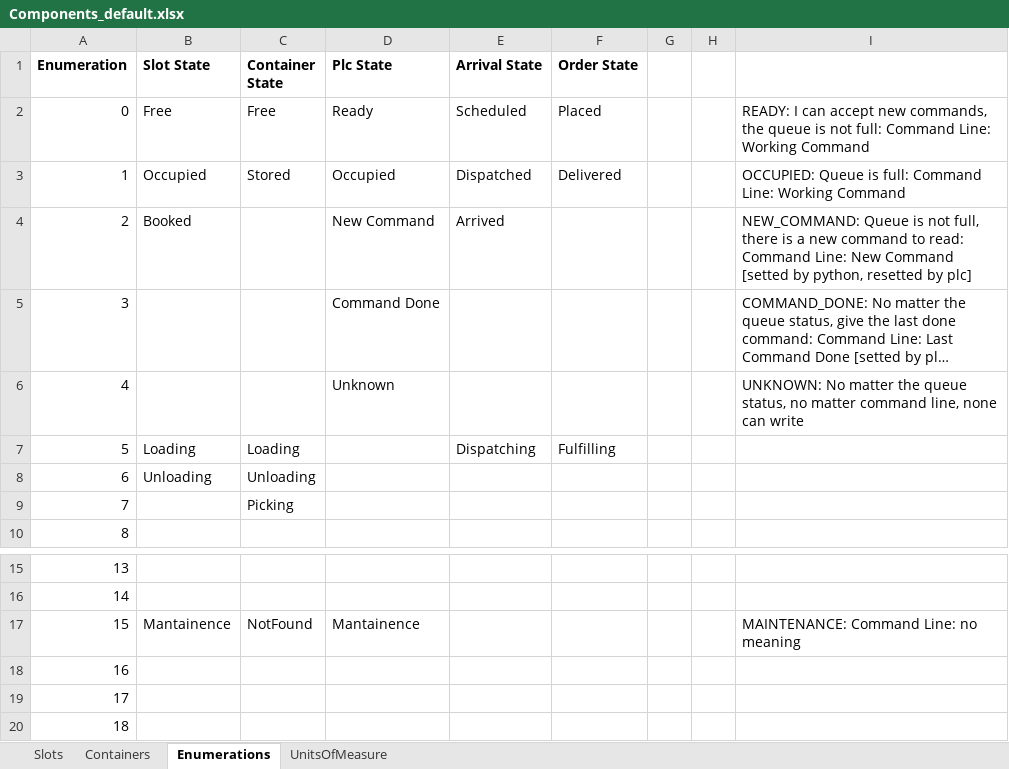
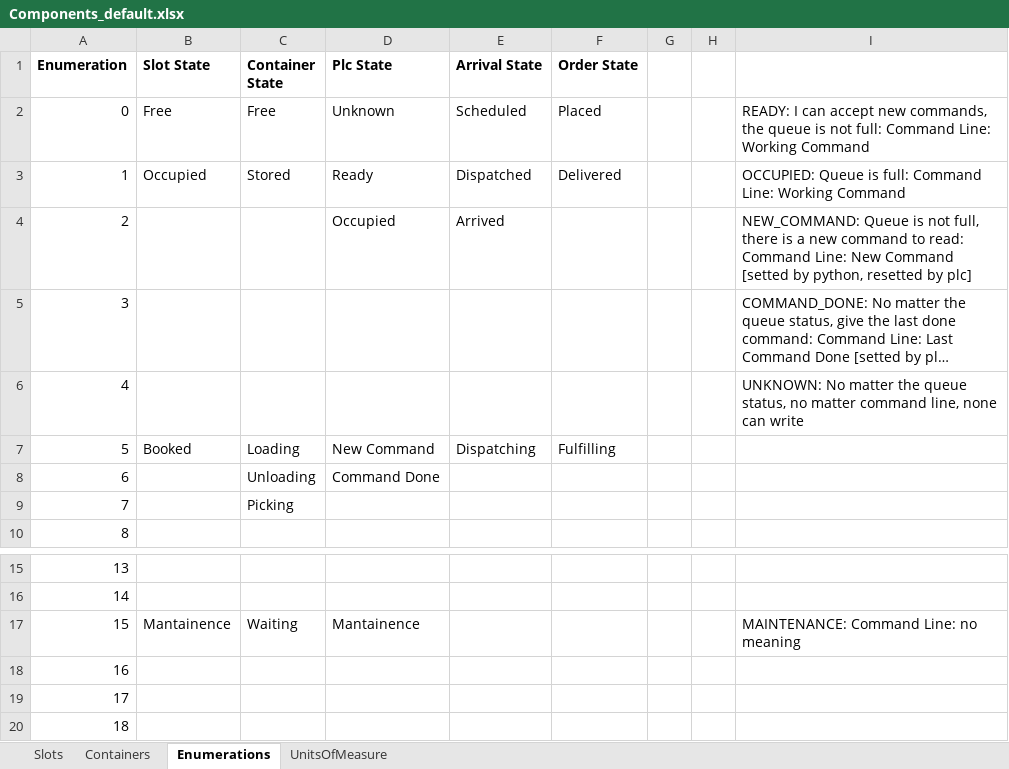
Before and after one commit to BarniRamirez/Warehouse, an Excel workbook: Warehouse Manager/Defaults/Components_default.xlsx, sheet Enumerations, drawn as a sheet; only a part is shown, gaps mark what is left out; long unchanged cells end in …; values as stored, in another font and other column widths than the file's, no borders; table styles not drawn; removed rows and columns are numbered as before the commit, all else as after; the diff names each change by its address in the sheet, - before the commit and + after, or states it on an @@ line.

```diff
--- a/Warehouse Manager/Defaults/Components_default.xlsx (sheet Enumerations)
+++ b/Warehouse Manager/Defaults/Components_default.xlsx (sheet Enumerations)
-D2 (Plc State): Ready
+D2 (Plc State): Unknown
-D3 (Plc State): Occupied
+D3 (Plc State): Ready
-B4 (Slot State): Booked
+B4 (Slot State): (empty)
-D4 (Plc State): New Command
+D4 (Plc State): Occupied
-D5 (Plc State): Command Done
+D5 (Plc State): (empty)
-D6 (Plc State): Unknown
+D6 (Plc State): (empty)
-B7 (Slot State): Loading
+B7 (Slot State): Booked
-D7 (Plc State): (empty)
+D7 (Plc State): New Command
-row 8: 6 | Unloading | Unloading
+row 8: 6 |  | Unloading | Command Done
-C17 (Container State): NotFound
+C17 (Container State): Waiting
```
Also changed, not shown: sheet Slots, sheet Containers, hidden cells, Warehouse Manager/Database/Components.xlsx, Warehouse Manager/Database/Items.xlsx, 15 other files.
